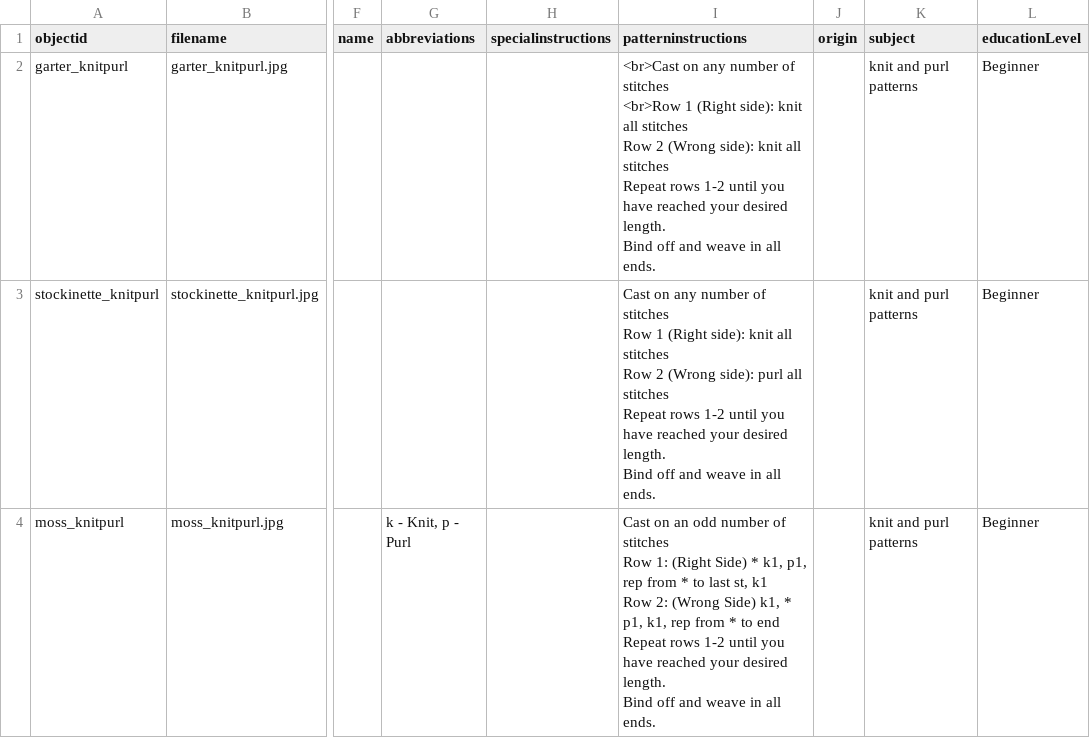
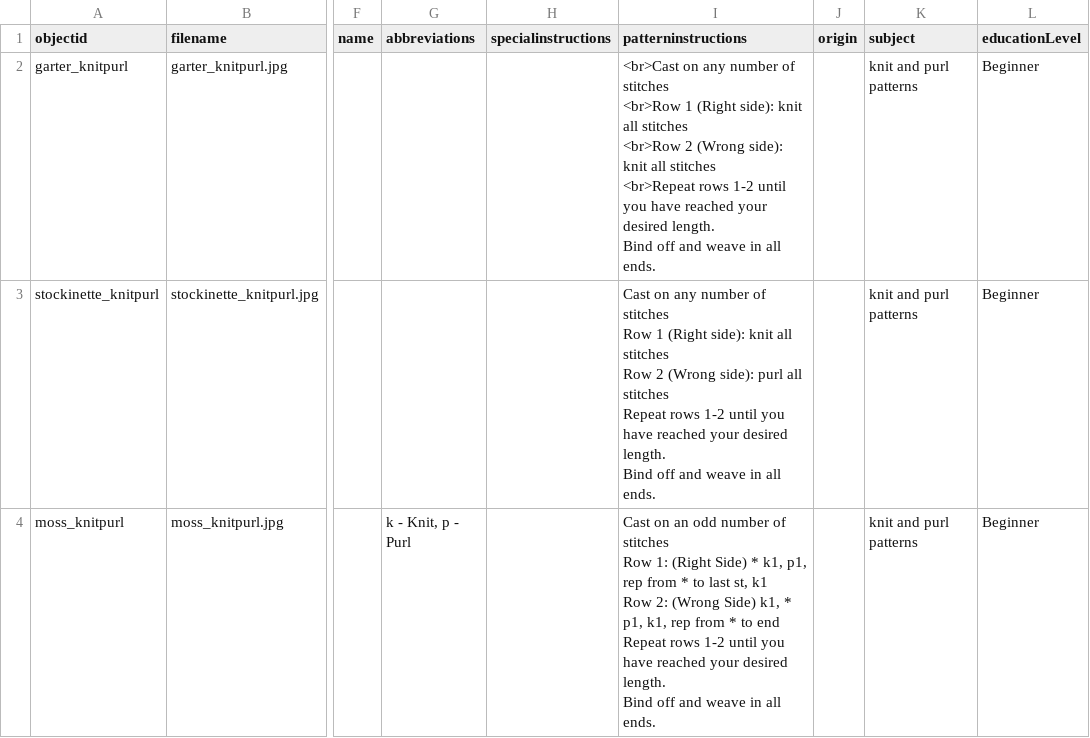
Before and after one commit to bfmalone/knitstitchlibrary, a CSV file: _data/KSL_metadata.csv, drawn as a sheet; only a part is shown, gaps mark what is left out; ↵ is a line break in a cell; the diff names each change by its address in the sheet, - before the commit and + after, or states it on an @@ line.

Commit message:
Update KSL_metadata.csv

```diff
--- a/_data/KSL_metadata.csv
+++ b/_data/KSL_metadata.csv
-I2 (patterninstructions): …all stitches ↵ Row 2 (Wrong side): knit all stitches ↵ Repeat rows 1-2…
+I2 (patterninstructions): …all stitches ↵ <br>Row 2 (Wrong side): knit all stitches ↵ <br>Repeat rows 1-2…
```
